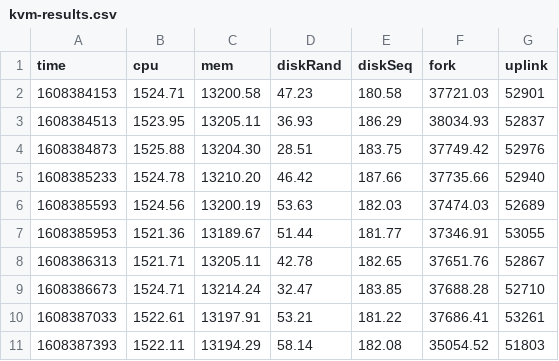
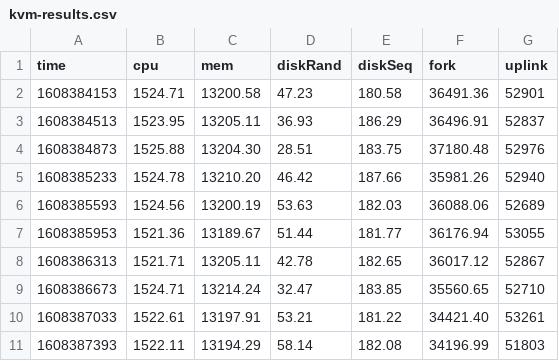
Before and after one commit to mludolph/cloudcomputing, a CSV file: assigment03/moritz/deliverables/csv/kvm-results.csv, drawn as a sheet.

```diff
--- a/assigment03/moritz/deliverables/csv/kvm-results.csv
+++ b/assigment03/moritz/deliverables/csv/kvm-results.csv
@@ -1,11 +1,11 @@
 time,cpu,mem,diskRand,diskSeq,fork,uplink
-1608384153,1524.71,13200.58,47.23,180.58,37721.03,52901
-1608384513,1523.95,13205.11,36.93,186.29,38034.93,52837
-1608384873,1525.88,13204.30,28.51,183.75,37749.42,52976
-1608385233,1524.78,13210.20,46.42,187.66,37735.66,52940
-1608385593,1524.56,13200.19,53.63,182.03,37474.03,52689
-1608385953,1521.36,13189.67,51.44,181.77,37346.91,53055
-1608386313,1521.71,13205.11,42.78,182.65,37651.76,52867
-1608386673,1524.71,13214.24,32.47,183.85,37688.28,52710
-1608387033,1522.61,13197.91,53.21,181.22,37686.41,53261
-1608387393,1522.11,13194.29,58.14,182.08,35054.52,51803
+1608384153,1524.71,13200.58,47.23,180.58,36491.36,52901
+1608384513,1523.95,13205.11,36.93,186.29,36496.91,52837
+1608384873,1525.88,13204.30,28.51,183.75,37180.48,52976
+1608385233,1524.78,13210.20,46.42,187.66,35981.26,52940
+1608385593,1524.56,13200.19,53.63,182.03,36088.06,52689
+1608385953,1521.36,13189.67,51.44,181.77,36176.94,53055
+1608386313,1521.71,13205.11,42.78,182.65,36017.12,52867
+1608386673,1524.71,13214.24,32.47,183.85,35560.65,52710
+1608387033,1522.61,13197.91,53.21,181.22,34421.40,53261
+1608387393,1522.11,13194.29,58.14,182.08,34196.99,51803
```
Also changed, not shown: assigment03/moritz/deliverables/csv/docker-results.csv, 8 other files.
